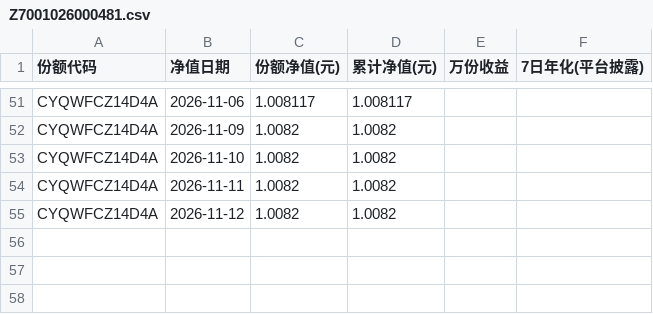
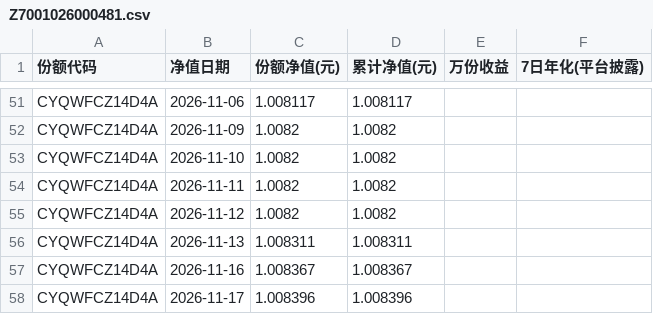
Before and after one commit to Pululu-515/licai-tracker, a CSV file: data/archive/Z7001026000481.csv, drawn as a sheet; only a part is shown, gaps mark what is left out; the diff names each change by its address in the sheet, - before the commit and + after, or states it on an @@ line.

```diff
--- a/data/archive/Z7001026000481.csv
+++ b/data/archive/Z7001026000481.csv
+row 56: CYQWFCZ14D4A | 2026-11-13 | 1.008311 | 1.008311
+row 57: CYQWFCZ14D4A | 2026-11-16 | 1.008367 | 1.008367
+row 58: CYQWFCZ14D4A | 2026-11-17 | 1.008396 | 1.008396
```
Also changed, not shown: data/archive/Z7001126000218.csv, data/archive/Z7002426000328.csv, 24 other files.
